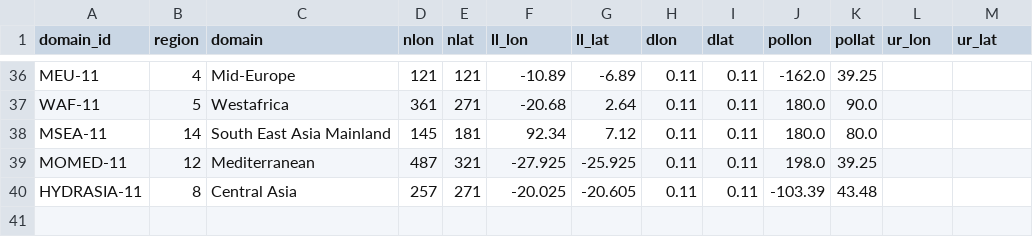
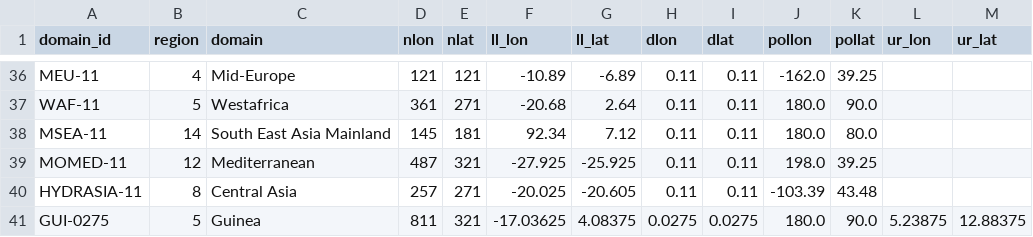
Before and after one commit to remo-rcm/tables, a CSV file: domains/domains.csv, drawn as a sheet; only a part is shown, gaps mark what is left out.

Commit message:
Update domains.csv

```diff
--- a/domains/domains.csv
+++ b/domains/domains.csv
@@ -40 +40,2 @@ MOMED-11,12,Mediterranean,487,321,-27.925,-25.925,0.11,0.11,198.0,39.25,,
 HYDRASIA-11,8,Central Asia,257,271,-20.025,-20.605,0.11,0.11,-103.39,43.48,,
+GUI-0275,5,Guinea,811,321,-17.03625,4.08375,0.0275,0.0275,180.0,90.0,5.23875,12.88375
```
